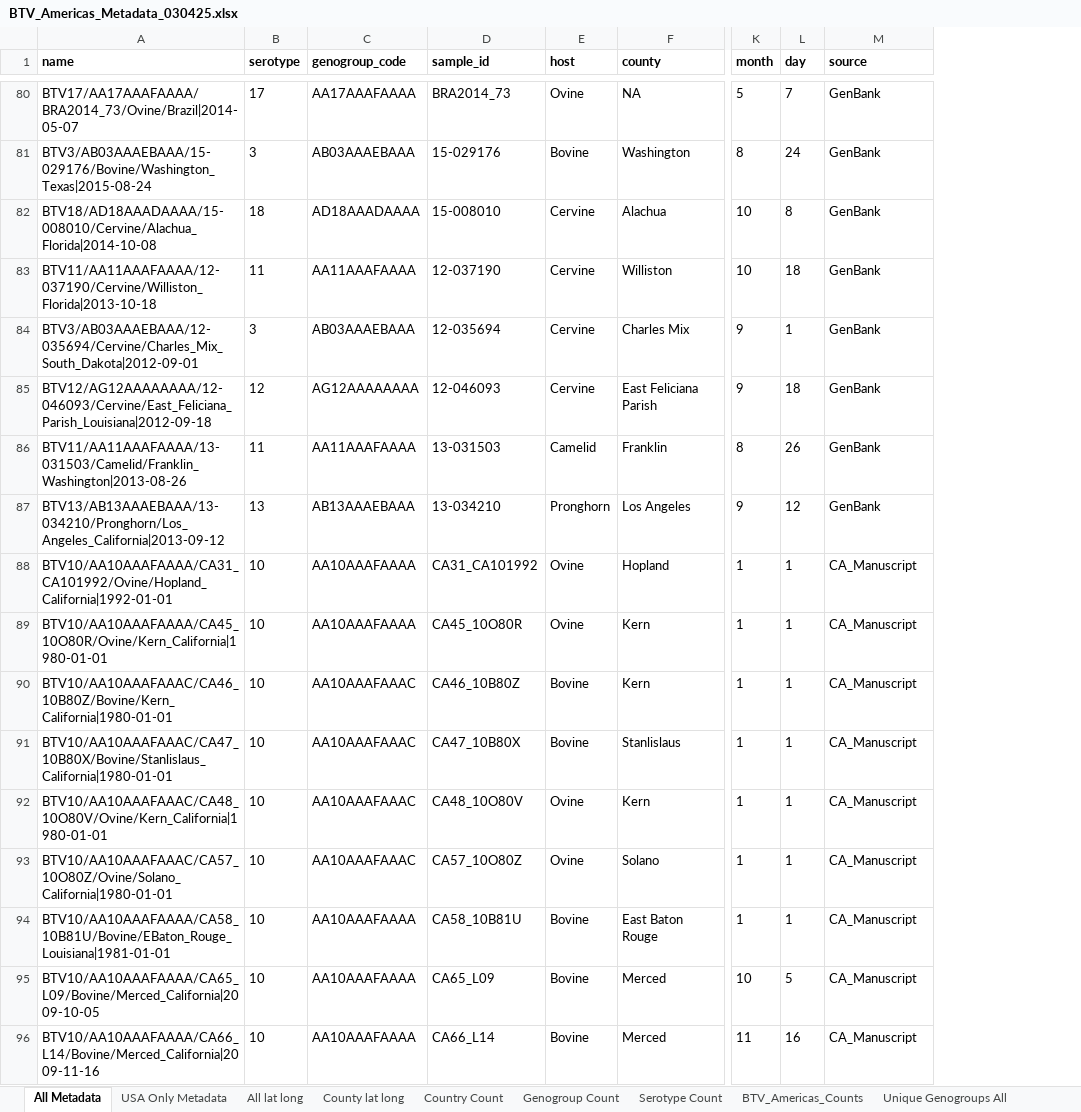
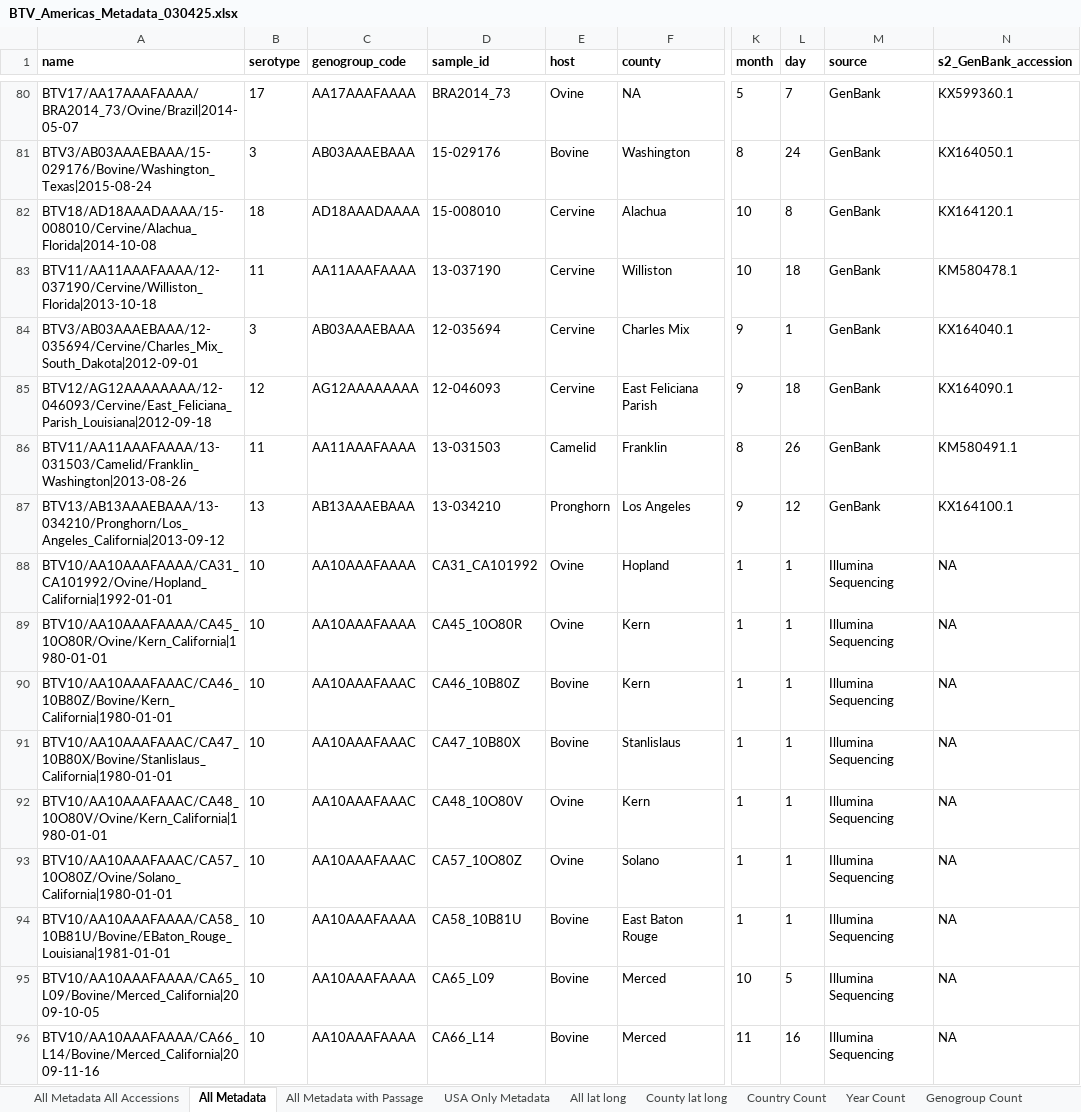
Before and after one commit to tdunham19/BTV_Americas, an Excel workbook: Other/BTV_Americas_Metadata_030425.xlsx, sheet All Metadata, drawn as a sheet; only a part is shown, gaps mark what is left out; values as stored, in another font and other column widths than the file's, no borders; the diff covers the shown part only; the diff names each change by its address in the sheet, - before the commit and + after, or states it on an @@ line.

```diff
--- a/Other/BTV_Americas_Metadata_030425.xlsx (sheet All Metadata)
+++ b/Other/BTV_Americas_Metadata_030425.xlsx (sheet All Metadata)
+sheet tab: All Metadata All Accessions
+sheet tab: All Metadata with Passage
+sheet tab: Year Count
+column N (s2_GenBank_accession), rows 80-96: KX599360.1 | KX164050.1 | KX164120.1 | KM580478.1 | KX164040.1 | KX164090.1 | KM580491.1 | KX164100.1 | NA | NA | NA | NA | NA | NA | NA | NA | NA
-D83 (sample_id): 12-037190
+D83 (sample_id): 13-037190
-M88:M96 (source): CA_Manuscript
+M88:M96 (source): Illumina Sequencing
```
Also changed, not shown: 75 edited cells elsewhere in this sheet, sheet USA Only Metadata, 43 other files.
